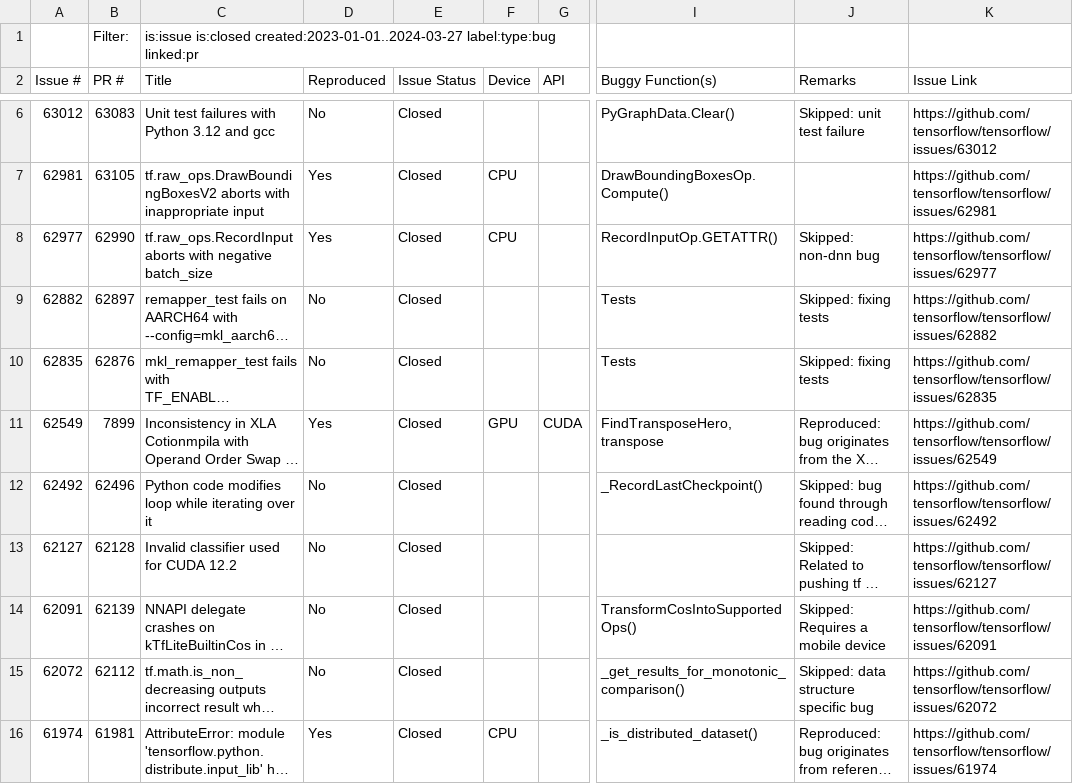
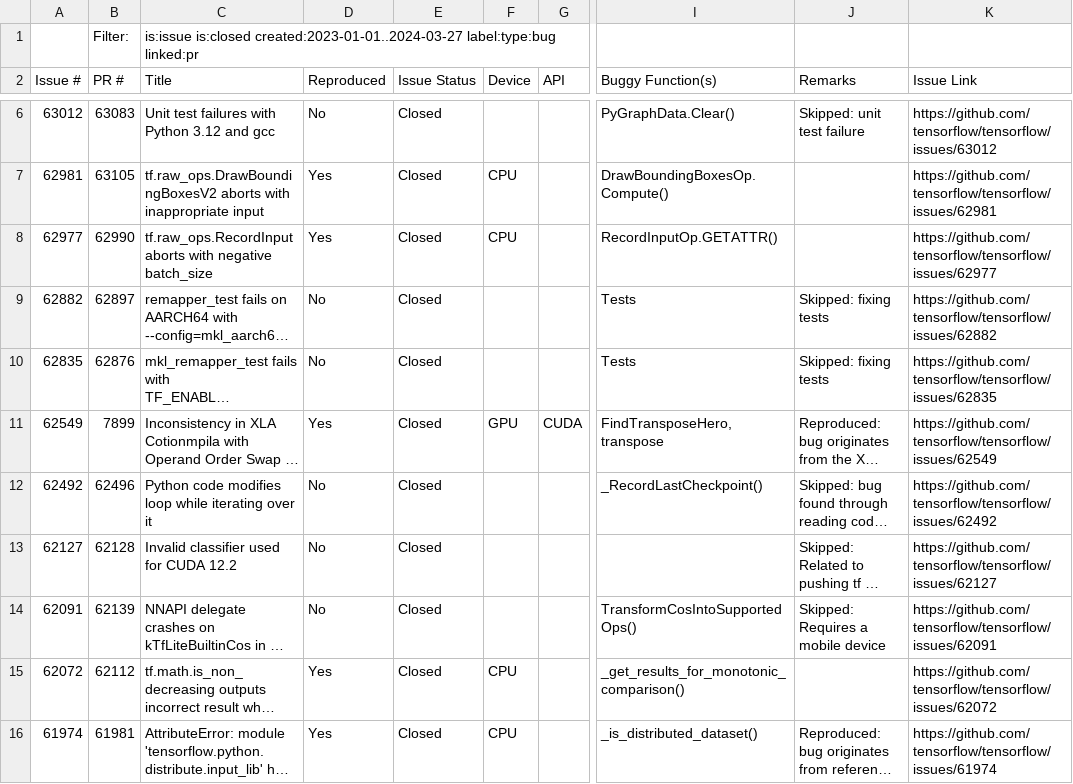
Before and after one commit to ncsu-swat/bugsindlls, a CSV file: bug_dataset_tensorflow.csv, drawn as a sheet; only a part is shown, gaps mark what is left out; long unchanged cells end in …; the diff names each change by its address in the sheet, - before the commit and + after, or states it on an @@ line.

Commit message:
Added bug from issue no. 62072 - tensorflow

```diff
--- a/bug_dataset_tensorflow.csv
+++ b/bug_dataset_tensorflow.csv
-J8 (Remarks): Skipped: non-dnn bug
+J8 (Remarks): (empty)
-D15 (Reproduced): No
+D15 (Reproduced): Yes
-F15 (Device): (empty)
+F15 (Device): CPU
-J15 (Remarks): Skipped: data structure specific bug
+J15 (Remarks): (empty)
```
Also changed, not shown: 3 other files.
